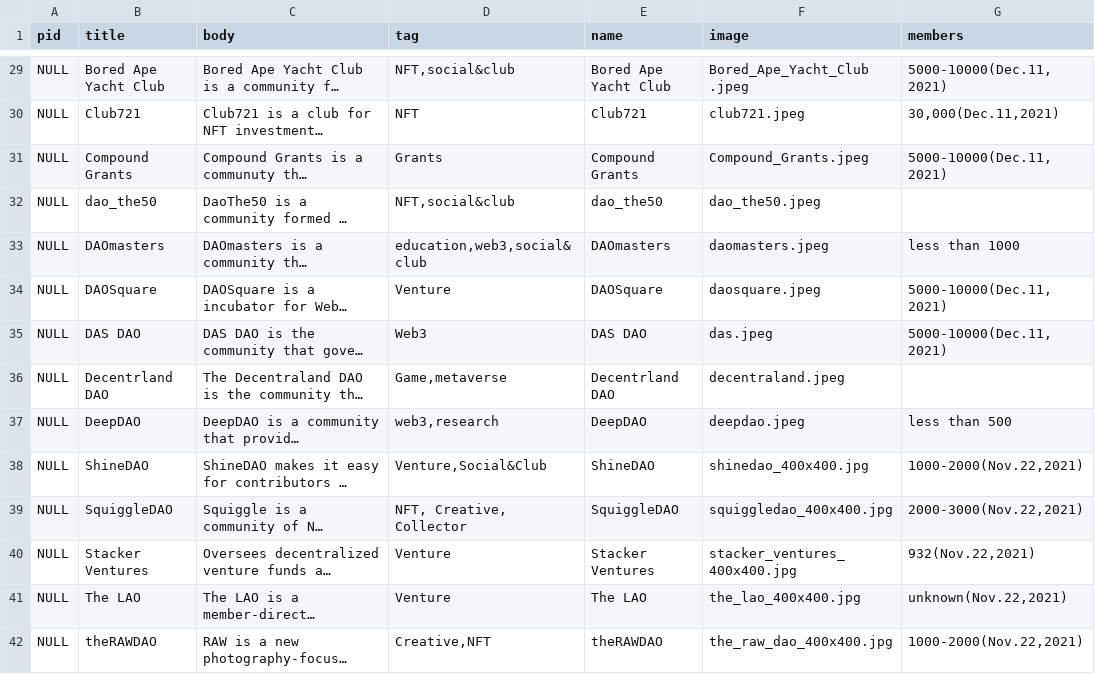
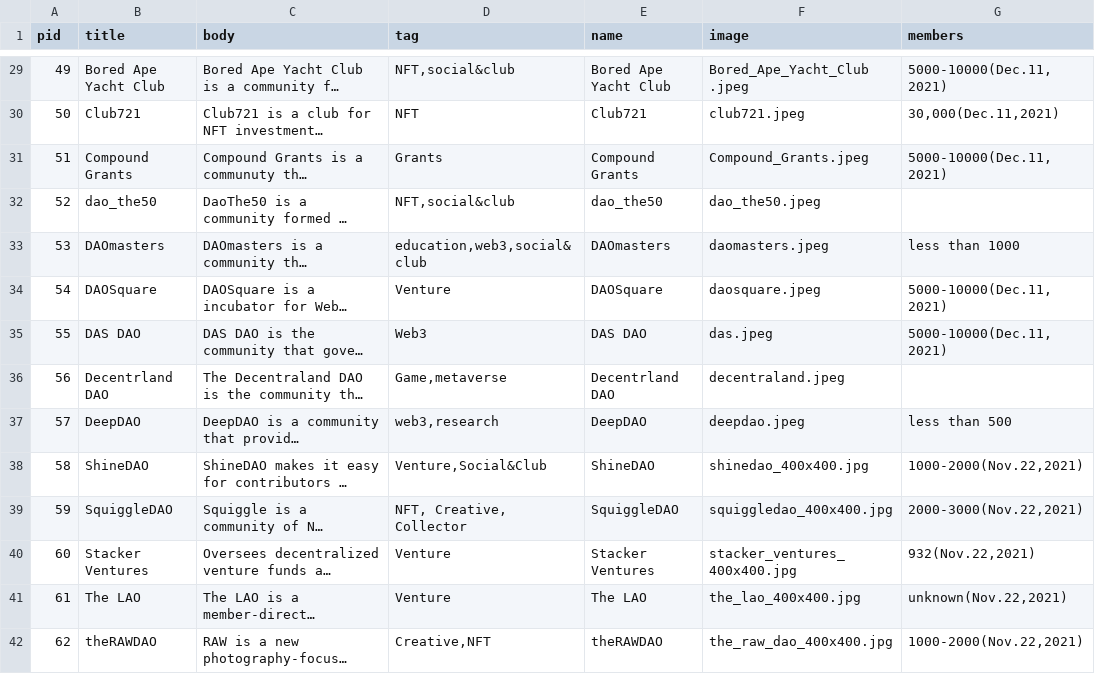
Before and after one commit to DAOAtlas-official/DAOatlas, a CSV file: model/a1.csv (was model/ALL_without_xiao.csv), drawn as a sheet; only a part is shown, gaps mark what is left out; long unchanged cells end in …; the diff covers the shown part only; the diff names each change by its address in the sheet, - before the commit and + after, or states it on an @@ line.

```diff
--- a/model/ALL_without_xiao.csv
+++ b/model/a1.csv
-A29 (pid): NULL
+A29 (pid): 49
-A30 (pid): NULL
+A30 (pid): 50
-A31 (pid): NULL
+A31 (pid): 51
-A32 (pid): NULL
+A32 (pid): 52
-A33 (pid): NULL
+A33 (pid): 53
-A34 (pid): NULL
+A34 (pid): 54
-A35 (pid): NULL
+A35 (pid): 55
-A36 (pid): NULL
+A36 (pid): 56
-A37 (pid): NULL
+A37 (pid): 57
-A38 (pid): NULL
+A38 (pid): 58
-A39 (pid): NULL
+A39 (pid): 59
-A40 (pid): NULL
+A40 (pid): 60
-A41 (pid): NULL
+A41 (pid): 61
-A42 (pid): NULL
+A42 (pid): 62
```
Also changed, not shown: 79 edited cells elsewhere in this file, 4 other files.
